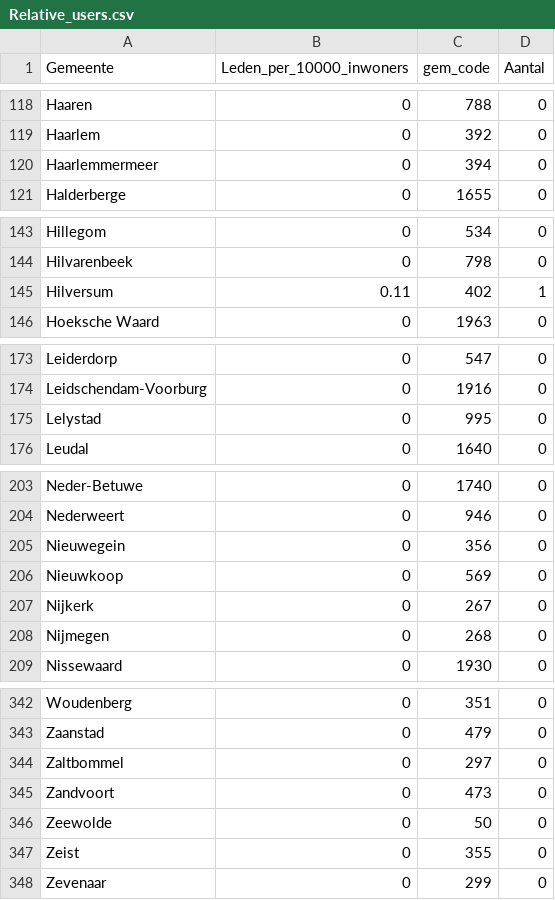
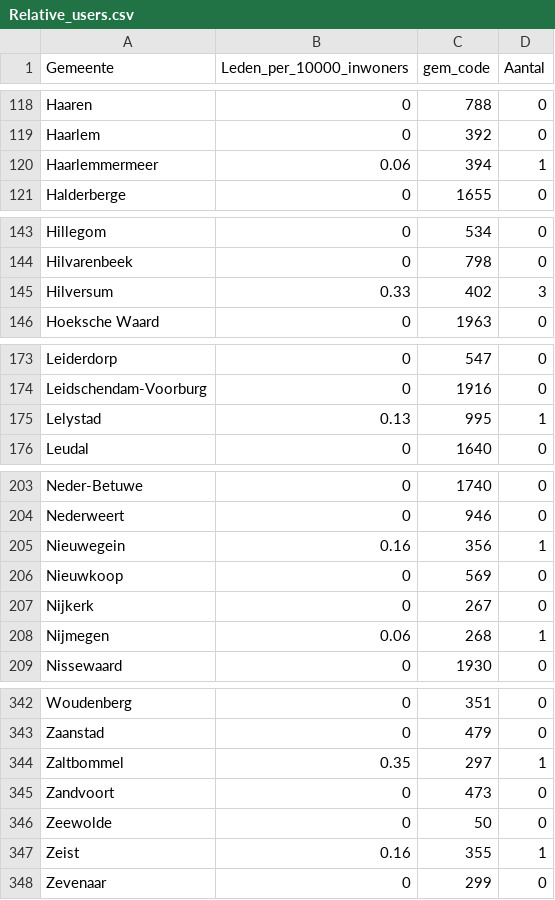
Before and after one commit to Infectieradar/data, a CSV file: Relative_users.csv, drawn as a sheet; only a part is shown, gaps mark what is left out; the diff covers the shown part only.

Commit message:
Add files via upload

```diff
--- a/Relative_users.csv
+++ b/Relative_users.csv
@@ -119,3 +119,3 @@
 "Haarlem",0,392,0
-"Haarlemmermeer",0,394,0
+"Haarlemmermeer",0.06,394,1
 "Halderberge",0,1655,0
@@ -144,3 +144,3 @@
 "Hilvarenbeek",0,798,0
-"Hilversum",0.11,402,1
+"Hilversum",0.33,402,3
 "Hoeksche Waard",0,1963,0
@@ -174,3 +174,3 @@
 "Leidschendam-Voorburg",0,1916,0
-"Lelystad",0,995,0
+"Lelystad",0.13,995,1
 "Leudal",0,1640,0
@@ -204,6 +204,6 @@
 "Nederweert",0,946,0
-"Nieuwegein",0,356,0
+"Nieuwegein",0.16,356,1
 "Nieuwkoop",0,569,0
 "Nijkerk",0,267,0
-"Nijmegen",0,268,0
+"Nijmegen",0.06,268,1
 "Nissewaard",0,1930,0
@@ -343,6 +343,6 @@
 "Zaanstad",0,479,0
-"Zaltbommel",0,297,0
+"Zaltbommel",0.35,297,1
 "Zandvoort",0,473,0
 "Zeewolde",0,50,0
-"Zeist",0,355,0
+"Zeist",0.16,355,1
 "Zevenaar",0,299,0
```
Also changed, not shown: 2 edited cells elsewhere in this file.
